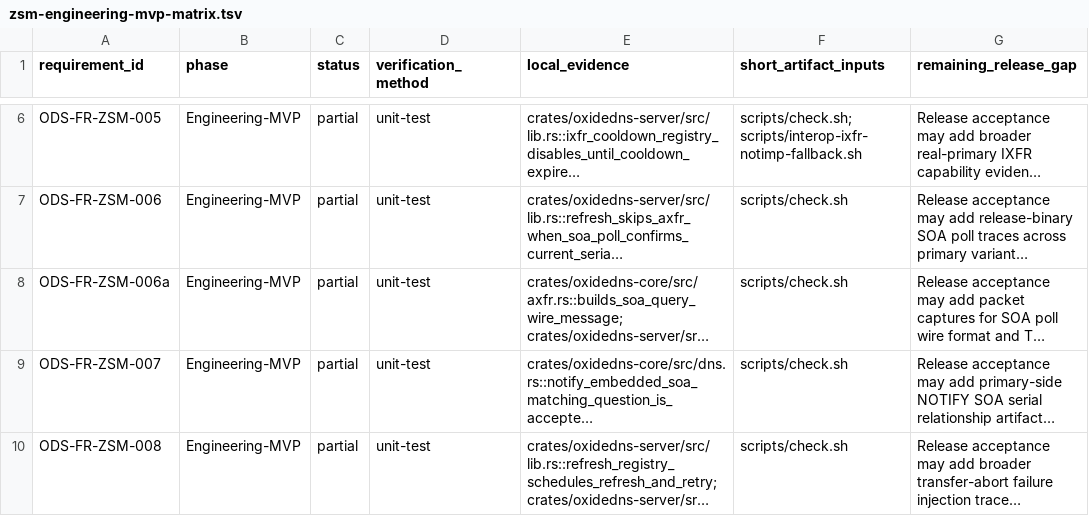
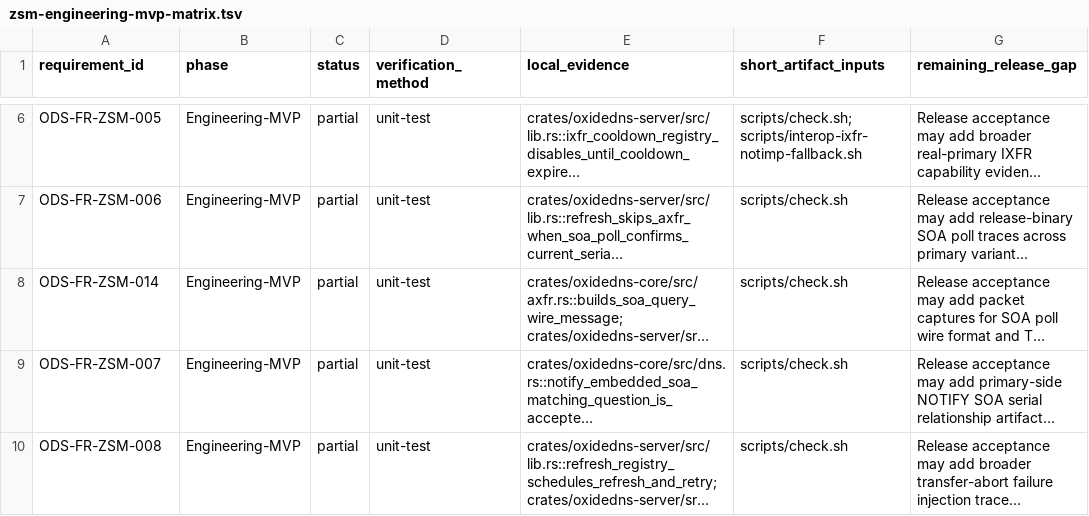
Before and after one commit to Integrity-Ltd/BoronDNS, a TSV file: docs/zsm-engineering-mvp-matrix.tsv, drawn as a sheet; only a part is shown, gaps mark what is left out; long unchanged cells end in …; the diff names each change by its address in the sheet, - before the commit and + after, or states it on an @@ line.

Commit message:
Replace suffixed requirement IDs with numeric IDs

```diff
--- a/docs/zsm-engineering-mvp-matrix.tsv
+++ b/docs/zsm-engineering-mvp-matrix.tsv
-A8 (requirement_id): ODS-FR-ZSM-006a
+A8 (requirement_id): ODS-FR-ZSM-014
```
Also changed, not shown: 10 other files.
